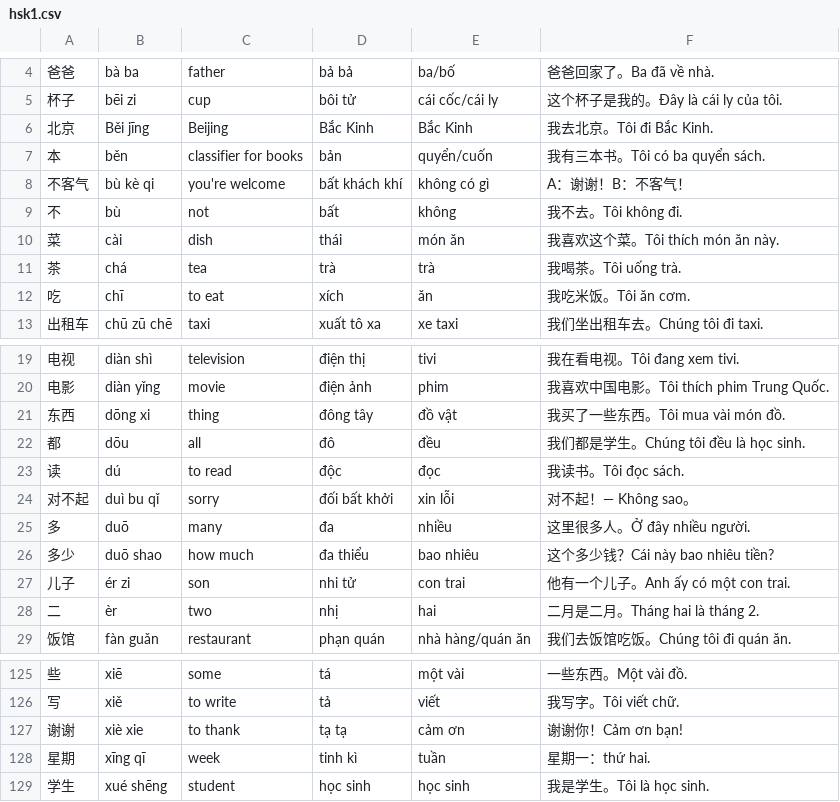
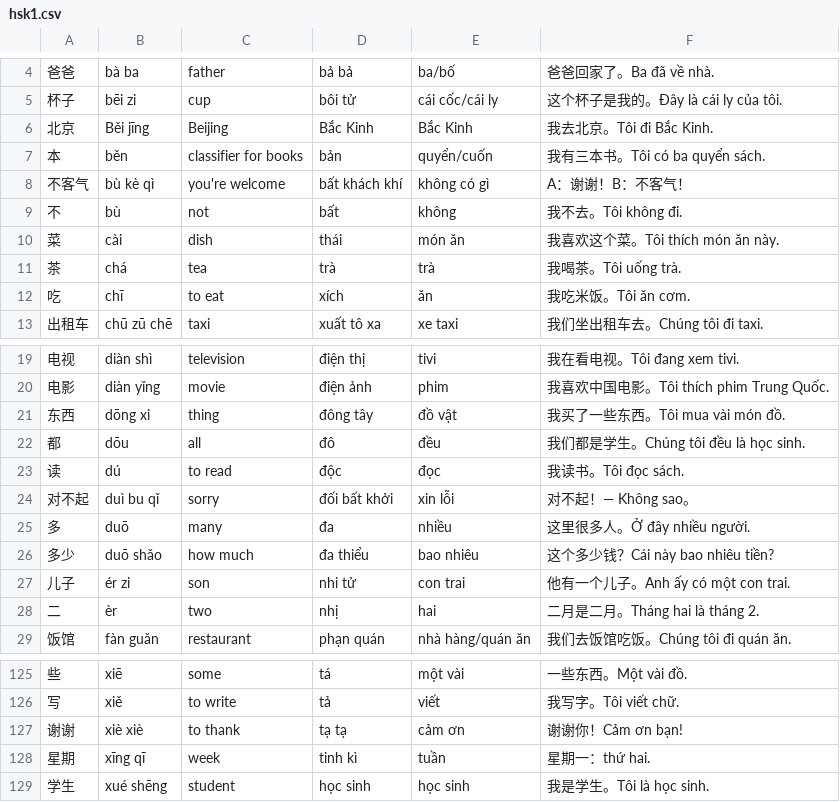
Before and after one commit to kpnn0100/chinese_learning, a CSV file: android/app/src/main/assets/hsk1.csv, drawn as a sheet; only a part is shown, gaps mark what is left out; the diff names each change by its address in the sheet, - before the commit and + after, or states it on an @@ line.

```diff
--- a/android/app/src/main/assets/hsk1.csv
+++ b/android/app/src/main/assets/hsk1.csv
-B8: bù kè qi
+B8: bù kè qì
-B26: duō shao
+B26: duō shǎo
-B127: xiè xie
+B127: xiè xiè
```
Also changed, not shown: resource/hsk1.csv, 1 other file.
